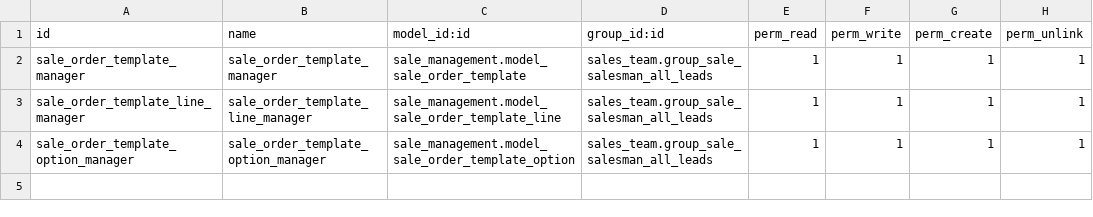
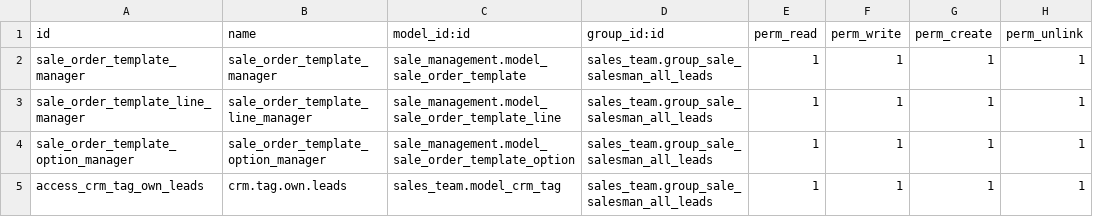
Before and after one commit to grap/grap-odoo-custom, a CSV file: fermente_sale/security/ir.model.access.csv, drawn as a sheet.

Commit message:
[ADD] New module fermente_crm

```diff
--- a/fermente_sale/security/ir.model.access.csv
+++ b/fermente_sale/security/ir.model.access.csv
@@ -4 +4,2 @@ sale_order_template_line_manager,sale_order_template_line_manager,sale_managemen
 sale_order_template_option_manager,sale_order_template_option_manager,sale_management.model_sale_order_template_option,sales_team.group_sale_salesman_all_leads,1,1,1,1
+access_crm_tag_own_leads,crm.tag.own.leads,sales_team.model_crm_tag,sales_team.group_sale_salesman_all_leads,1,1,1,1
```
Also changed, not shown: 9 other files.
